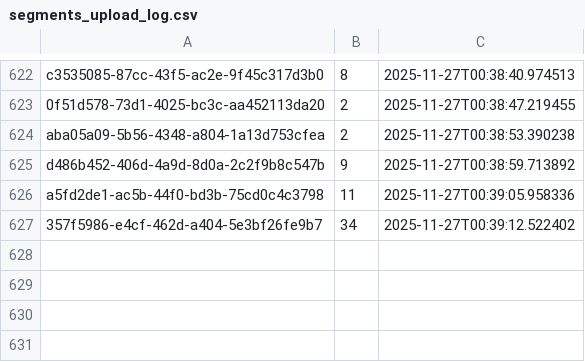
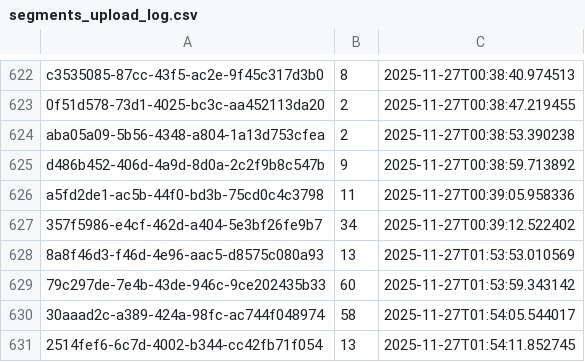
Before and after one commit to OpenPecha/webuddhist-text-uploader, a CSV file: segments_upload_log.csv, drawn as a sheet; only a part is shown, gaps mark what is left out; the diff names each change by its address in the sheet, - before the commit and + after, or states it on an @@ line.

```diff
--- a/segments_upload_log.csv
+++ b/segments_upload_log.csv
+row 628: 8a8f46d3-f46d-4e96-aac5-d8575c080a93 | 13 | 2025-11-27T01:53:53.010569
+row 629: 79c297de-7e4b-43de-946c-9ce202435b33 | 60 | 2025-11-27T01:53:59.343142
+row 630: 30aaad2c-a389-424a-98fc-ac744f048974 | 58 | 2025-11-27T01:54:05.544017
+row 631: 2514fef6-6c7d-4002-b344-cc42fb71f054 | 13 | 2025-11-27T01:54:11.852745
```
Also changed, not shown: text_upload_log.csv, toc_upload_log.csv, 2 other files.
